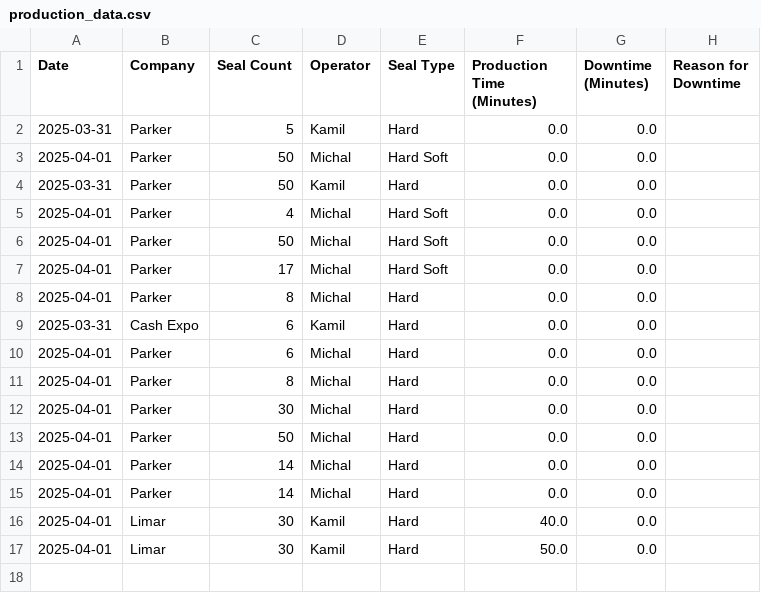
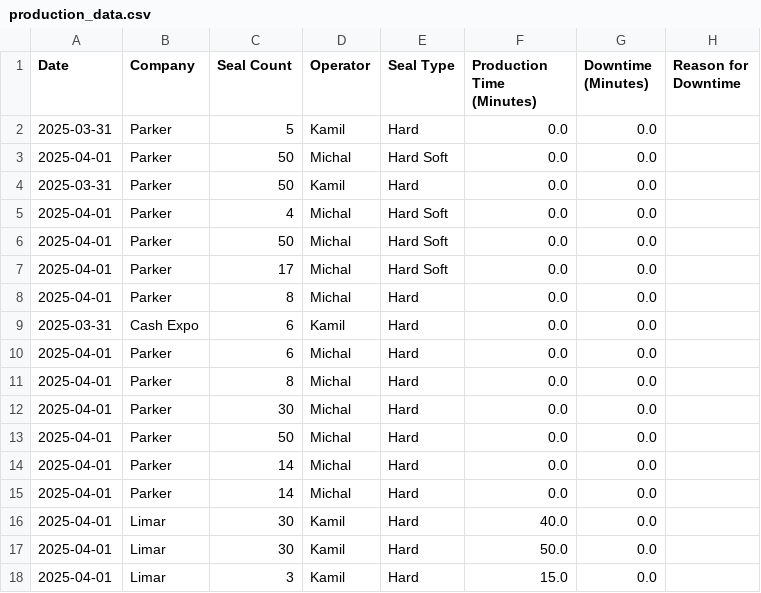
Before and after one commit to ChinQuan/Production-App, a CSV file: production_data.csv, drawn as a sheet.

Commit message:
Updating production data

```diff
--- a/production_data.csv
+++ b/production_data.csv
@@ -17 +17,2 @@ Date,Company,Seal Count,Operator,Seal Type,Production Time (Minutes),Downtime (M
 2025-04-01,Limar,30,Kamil,Hard,50.0,0.0,
+2025-04-01,Limar,3,Kamil,Hard,15.0,0.0,
```
